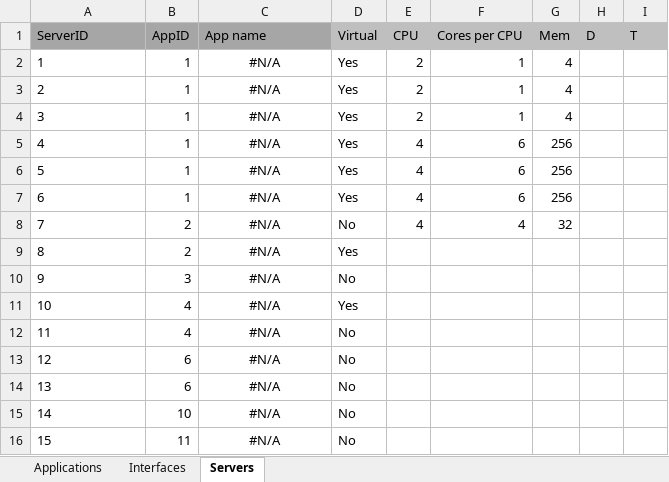
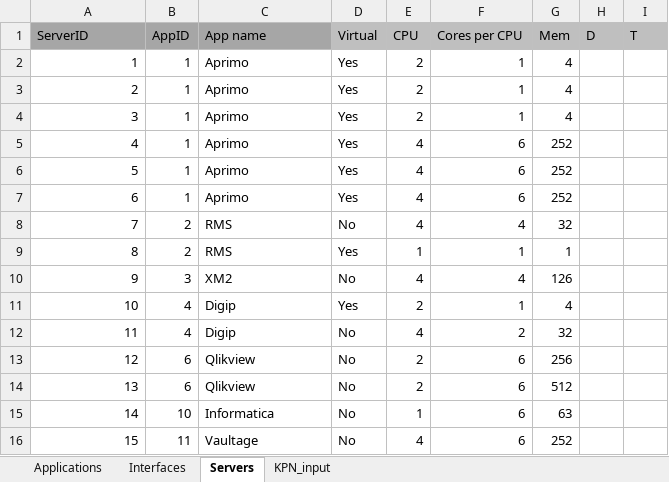
Before and after one commit to mrcorner/inframap, an Excel workbook: bin/appoverview.xlsx, sheet Servers, drawn as a sheet; only a part is shown; values as stored, in another font and other column widths than the file's, no borders; the diff covers the shown part only; the diff names each change by its address in the sheet, - before the commit and + after, or states it on an @@ line.

```diff
--- a/bin/appoverview.xlsx (sheet Servers)
+++ b/bin/appoverview.xlsx (sheet Servers)
+sheet tab: KPN_input
-A2:A16 alignment: left
+A2:A16 alignment: right
-C2:C7 (App name): #N/A
+C2:C7 (App name): Aprimo
-C2:C16 alignment: center
+C2:C16 alignment: left
-G5:G7 (Mem): 256
+G5:G7 (Mem): 252
-C8:C9 (App name): #N/A
+C8:C9 (App name): RMS
-E9 (CPU): (empty)
+E9 (CPU): 1
-F9 (Cores per CPU): (empty)
+F9 (Cores per CPU): 1
-G9 (Mem): (empty)
+G9 (Mem): 1
-C10 (App name): #N/A
+C10 (App name): XM2
-E10 (CPU): (empty)
+E10 (CPU): 4
-F10 (Cores per CPU): (empty)
+F10 (Cores per CPU): 4
-G10 (Mem): (empty)
+G10 (Mem): 126
-C11:C12 (App name): #N/A
+C11:C12 (App name): Digip
-E11 (CPU): (empty)
+E11 (CPU): 2
-F11 (Cores per CPU): (empty)
+F11 (Cores per CPU): 1
-G11 (Mem): (empty)
+G11 (Mem): 4
-E12 (CPU): (empty)
+E12 (CPU): 4
-F12 (Cores per CPU): (empty)
+F12 (Cores per CPU): 2
-G12 (Mem): (empty)
+G12 (Mem): 32
-C13:C14 (App name): #N/A
+C13:C14 (App name): Qlikview
-E13:E14 (CPU): (empty)
+E13:E14 (CPU): 2
-F13:F16 (Cores per CPU): (empty)
+F13:F16 (Cores per CPU): 6
-G13 (Mem): (empty)
+G13 (Mem): 256
-G14 (Mem): (empty)
+G14 (Mem): 512
-C15 (App name): #N/A
+C15 (App name): Informatica
-E15 (CPU): (empty)
+E15 (CPU): 1
-G15 (Mem): (empty)
+G15 (Mem): 63
-C16 (App name): #N/A
+C16 (App name): Vaultage
-E16 (CPU): (empty)
+E16 (CPU): 4
-G16 (Mem): (empty)
+G16 (Mem): 252
```
Also changed, not shown: 44 edited cells and cell formats elsewhere in this sheet, sheet Applications, sheet Interfaces, formulas that keep their value, 4 other files.
